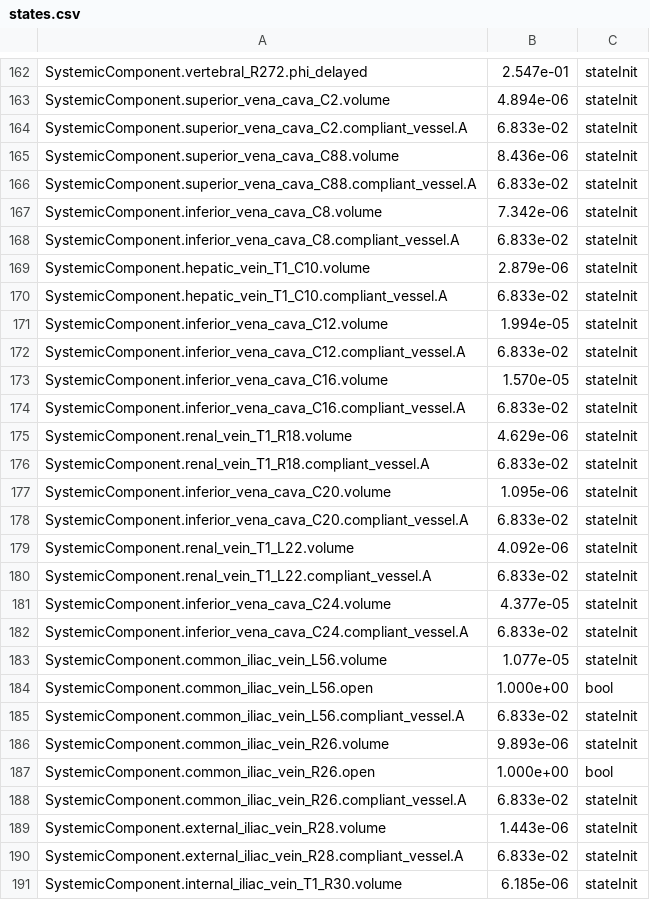
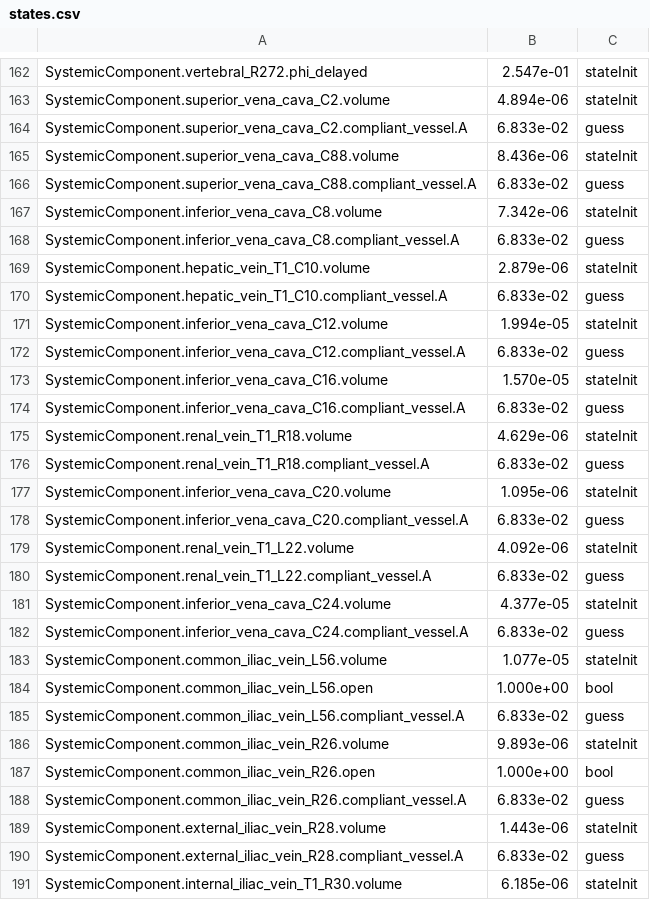
Before and after one commit to filip-jezek/Valsalva, a CSV file: Identification/optimizeBaselineTriSegLumens/states.csv, drawn as a sheet; only a part is shown, gaps mark what is left out; the diff covers the shown part only.

Commit message:
Combined optim results

```diff
--- a/Identification/optimizeBaselineTriSegLumens/states.csv
+++ b/Identification/optimizeBaselineTriSegLumens/states.csv
@@ -163,29 +163,29 @@ SystemicComponent.vertebral_R272.phi_delayed,2.547e-01,stateInit
 SystemicComponent.superior_vena_cava_C2.volume,4.894e-06,stateInit
-SystemicComponent.superior_vena_cava_C2.compliant_vessel.A,6.833e-02,stateInit
+SystemicComponent.superior_vena_cava_C2.compliant_vessel.A,6.833e-02,guess
 SystemicComponent.superior_vena_cava_C88.volume,8.436e-06,stateInit
-SystemicComponent.superior_vena_cava_C88.compliant_vessel.A,6.833e-02,stateInit
+SystemicComponent.superior_vena_cava_C88.compliant_vessel.A,6.833e-02,guess
 SystemicComponent.inferior_vena_cava_C8.volume,7.342e-06,stateInit
-SystemicComponent.inferior_vena_cava_C8.compliant_vessel.A,6.833e-02,stateInit
+SystemicComponent.inferior_vena_cava_C8.compliant_vessel.A,6.833e-02,guess
 SystemicComponent.hepatic_vein_T1_C10.volume,2.879e-06,stateInit
-SystemicComponent.hepatic_vein_T1_C10.compliant_vessel.A,6.833e-02,stateInit
+SystemicComponent.hepatic_vein_T1_C10.compliant_vessel.A,6.833e-02,guess
 SystemicComponent.inferior_vena_cava_C12.volume,1.994e-05,stateInit
-SystemicComponent.inferior_vena_cava_C12.compliant_vessel.A,6.833e-02,stateInit
+SystemicComponent.inferior_vena_cava_C12.compliant_vessel.A,6.833e-02,guess
 SystemicComponent.inferior_vena_cava_C16.volume,1.570e-05,stateInit
-SystemicComponent.inferior_vena_cava_C16.compliant_vessel.A,6.833e-02,stateInit
+SystemicComponent.inferior_vena_cava_C16.compliant_vessel.A,6.833e-02,guess
 SystemicComponent.renal_vein_T1_R18.volume,4.629e-06,stateInit
-SystemicComponent.renal_vein_T1_R18.compliant_vessel.A,6.833e-02,stateInit
+SystemicComponent.renal_vein_T1_R18.compliant_vessel.A,6.833e-02,guess
 SystemicComponent.inferior_vena_cava_C20.volume,1.095e-06,stateInit
-SystemicComponent.inferior_vena_cava_C20.compliant_vessel.A,6.833e-02,stateInit
+SystemicComponent.inferior_vena_cava_C20.compliant_vessel.A,6.833e-02,guess
 SystemicComponent.renal_vein_T1_L22.volume,4.092e-06,stateInit
-SystemicComponent.renal_vein_T1_L22.compliant_vessel.A,6.833e-02,stateInit
+SystemicComponent.renal_vein_T1_L22.compliant_vessel.A,6.833e-02,guess
 SystemicComponent.inferior_vena_cava_C24.volume,4.377e-05,stateInit
-SystemicComponent.inferior_vena_cava_C24.compliant_vessel.A,6.833e-02,stateInit
+SystemicComponent.inferior_vena_cava_C24.compliant_vessel.A,6.833e-02,guess
 SystemicComponent.common_iliac_vein_L56.volume,1.077e-05,stateInit
 SystemicComponent.common_iliac_vein_L56.open,1.000e+00,bool
-SystemicComponent.common_iliac_vein_L56.compliant_vessel.A,6.833e-02,stateInit
+SystemicComponent.common_iliac_vein_L56.compliant_vessel.A,6.833e-02,guess
 SystemicComponent.common_iliac_vein_R26.volume,9.893e-06,stateInit
 SystemicComponent.common_iliac_vein_R26.open,1.000e+00,bool
-SystemicComponent.common_iliac_vein_R26.compliant_vessel.A,6.833e-02,stateInit
+SystemicComponent.common_iliac_vein_R26.compliant_vessel.A,6.833e-02,guess
 SystemicComponent.external_iliac_vein_R28.volume,1.443e-06,stateInit
-SystemicComponent.external_iliac_vein_R28.compliant_vessel.A,6.833e-02,stateInit
+SystemicComponent.external_iliac_vein_R28.compliant_vessel.A,6.833e-02,guess
 SystemicComponent.internal_iliac_vein_T1_R30.volume,6.185e-06,stateInit
```
Also changed, not shown: 54 edited cells elsewhere in this file, 16 other files.
